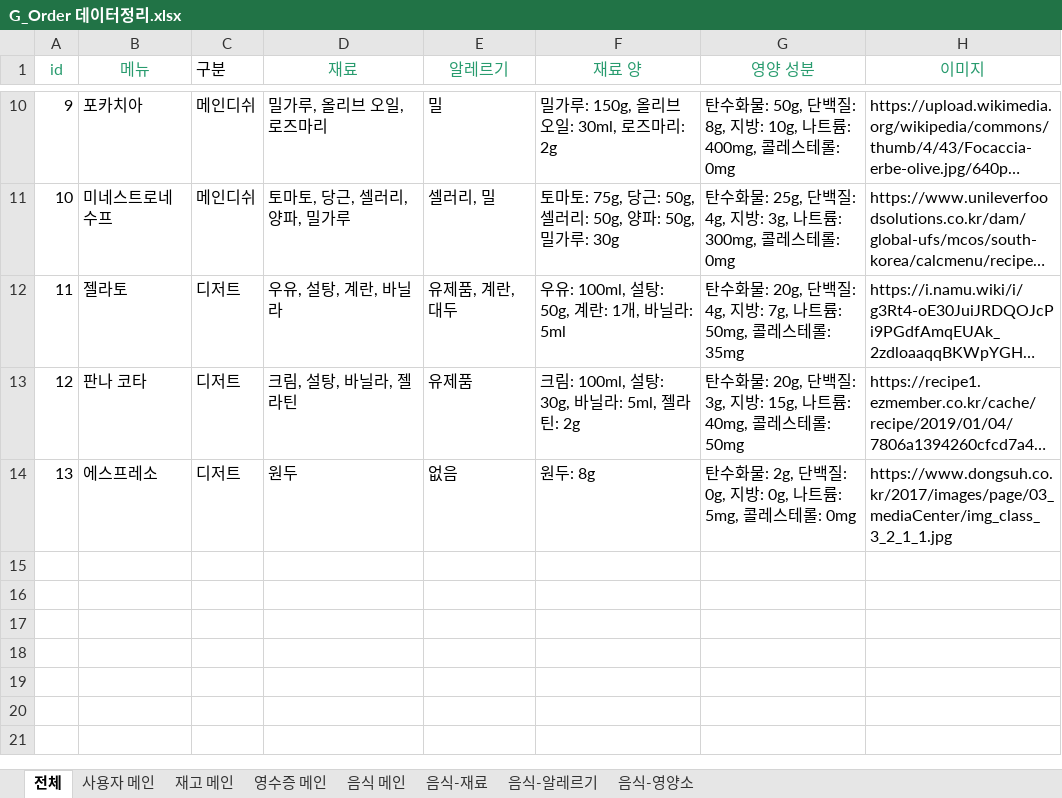
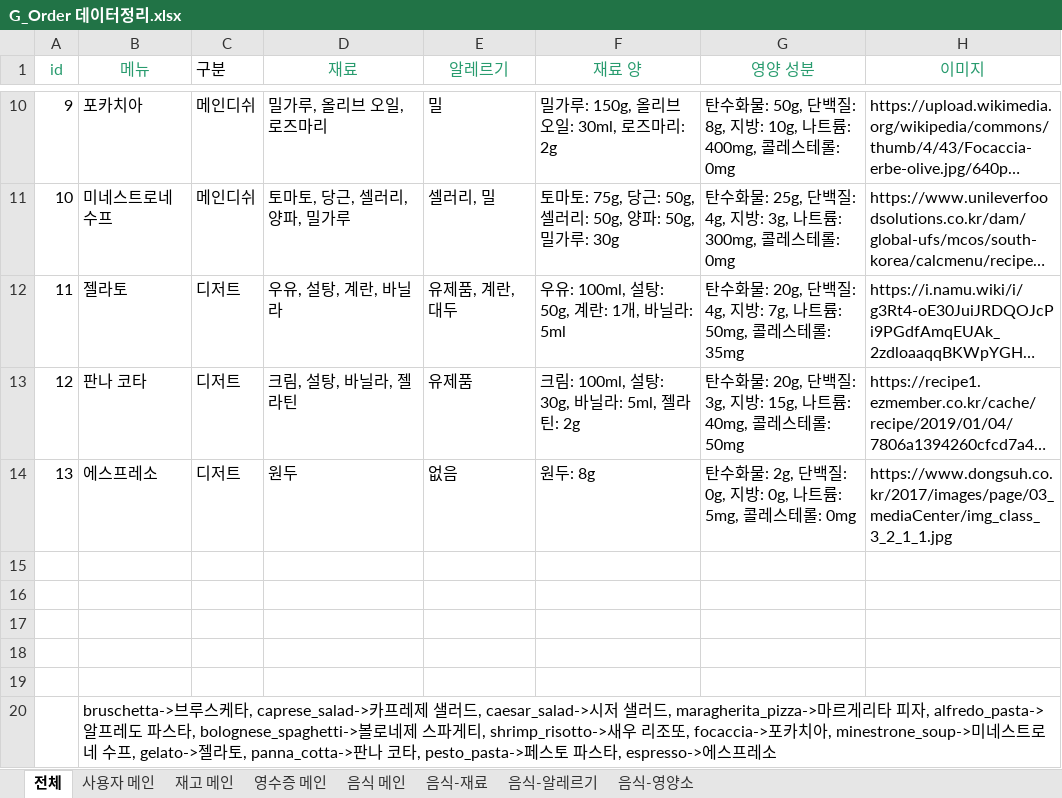
Before and after one commit to ju-front/green-light, an Excel workbook: backend/dataFiles/G_Order 데이터정리.xlsx, sheet 전체, drawn as a sheet; only a part is shown, gaps mark what is left out; long unchanged cells end in …; values as stored, in another font and other column widths than the file's, no borders; the diff names each change by its address in the sheet, - before the commit and + after, or states it on an @@ line.

```diff
--- a/backend/dataFiles/G_Order 데이터정리.xlsx (sheet 전체)
+++ b/backend/dataFiles/G_Order 데이터정리.xlsx (sheet 전체)
+row 15: (empty)
+row 16: (empty)
+row 17: (empty)
+row 18: (empty)
+row 19: (empty)
+row 20:  | bruschetta->브루스케타, caprese_salad->카프레제 샐러드, caesar_salad->시저 샐러드, maragherita_pizza->마르게리타 피자, alfredo_pasta->알프레도 파스타, bolognese_spaghetti->볼로네제 스파게티, shrimp_risotto->새우 리조또, focaccia->포카치아, minestrone_soup->미네스트로네 수프, gelato->젤라토, panna_cotta->판나 코타, pesto_pasta->페스토 파스타, espresso->에스프레소
```
Also changed, not shown: 4 other files.
